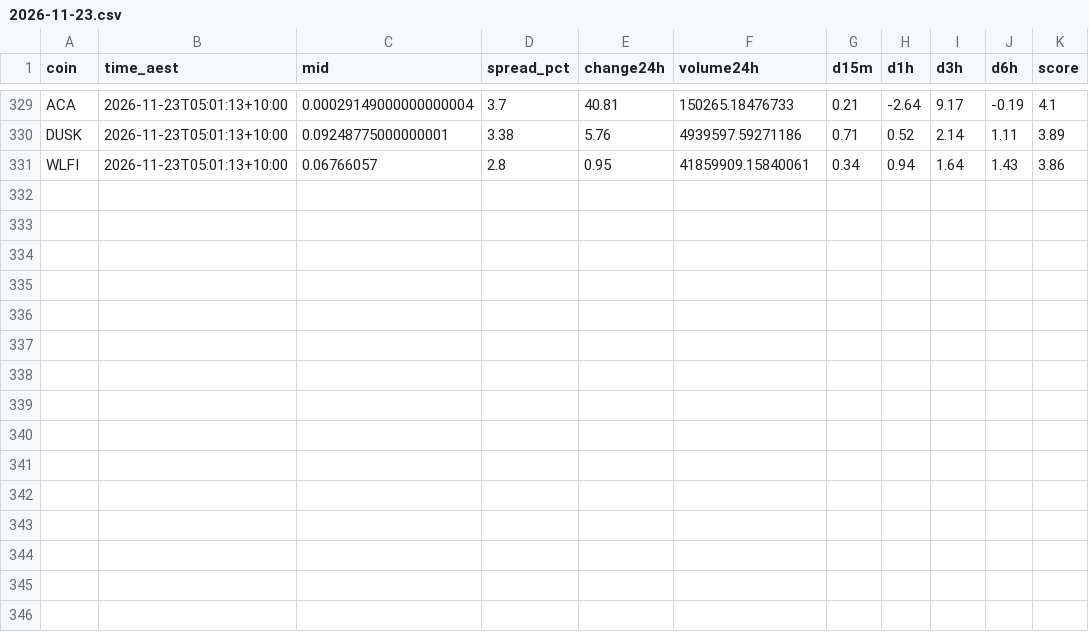
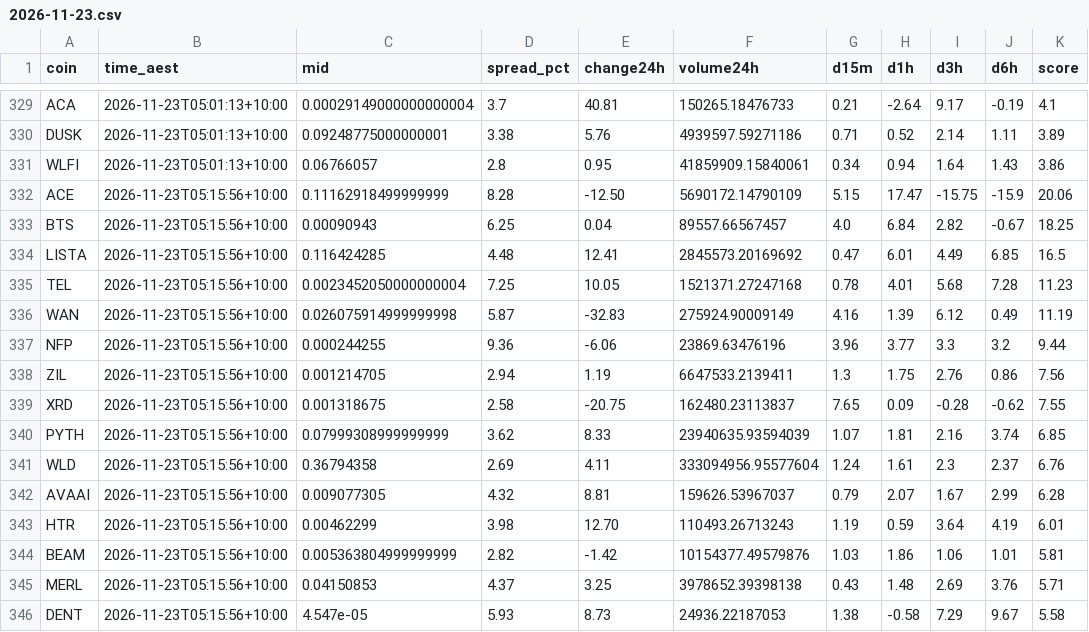
Before and after one commit to NickAu2020/coinspot-data, a CSV file: data/signals/2026-11-23.csv, drawn as a sheet; only a part is shown, gaps mark what is left out.

```diff
--- a/data/signals/2026-11-23.csv
+++ b/data/signals/2026-11-23.csv
@@ -331 +331,16 @@ DUSK,2026-11-23T05:01:13+10:00,0.09248775000000001,3.38,5.76,4939597.59271186,0.
 WLFI,2026-11-23T05:01:13+10:00,0.06766057,2.8,0.95,41859909.15840061,0.34,0.94,1.64,1.43,3.86
+ACE,2026-11-23T05:15:56+10:00,0.11162918499999999,8.28,-12.50,5690172.14790109,5.15,17.47,-15.75,-15.9,20.06
+BTS,2026-11-23T05:15:56+10:00,0.00090943,6.25,0.04,89557.66567457,4.0,6.84,2.82,-0.67,18.25
+LISTA,2026-11-23T05:15:56+10:00,0.116424285,4.48,12.41,2845573.20169692,0.47,6.01,4.49,6.85,16.5
+TEL,2026-11-23T05:15:56+10:00,0.0023452050000000004,7.25,10.05,1521371.27247168,0.78,4.01,5.68,7.28,11.23
+WAN,2026-11-23T05:15:56+10:00,0.026075914999999998,5.87,-32.83,275924.90009149,4.16,1.39,6.12,0.49,11.19
+NFP,2026-11-23T05:15:56+10:00,0.000244255,9.36,-6.06,23869.63476196,3.96,3.77,3.3,3.2,9.44
+ZIL,2026-11-23T05:15:56+10:00,0.001214705,2.94,1.19,6647533.2139411,1.3,1.75,2.76,0.86,7.56
+XRD,2026-11-23T05:15:56+10:00,0.001318675,2.58,-20.75,162480.23113837,7.65,0.09,-0.28,-0.62,7.55
+PYTH,2026-11-23T05:15:56+10:00,0.07999308999999999,3.62,8.33,23940635.93594039,1.07,1.81,2.16,3.74,6.85
+WLD,2026-11-23T05:15:56+10:00,0.36794358,2.69,4.11,333094956.95577604,1.24,1.61,2.3,2.37,6.76
+AVAAI,2026-11-23T05:15:56+10:00,0.009077305,4.32,8.81,159626.53967037,0.79,2.07,1.67,2.99,6.28
+HTR,2026-11-23T05:15:56+10:00,0.00462299,3.98,12.70,110493.26713243,1.19,0.59,3.64,4.19,6.01
+BEAM,2026-11-23T05:15:56+10:00,0.005363804999999999,2.82,-1.42,10154377.49579876,1.03,1.86,1.06,1.01,5.81
+MERL,2026-11-23T05:15:56+10:00,0.04150853,4.37,3.25,3978652.39398138,0.43,1.48,2.69,3.76,5.71
+DENT,2026-11-23T05:15:56+10:00,4.547e-05,5.93,8.73,24936.22187053,1.38,-0.58,7.29,9.67,5.58
```
Also changed, not shown: data/latest_accel.csv, 1 other file.
